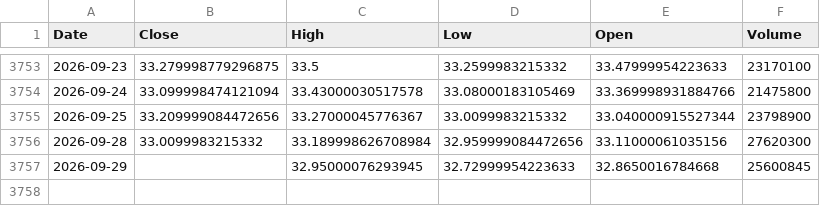
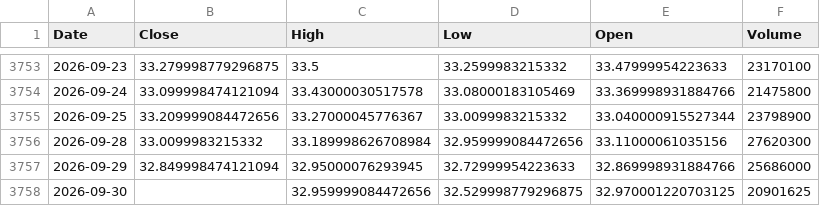
Before and after one commit to kittycapital/etf-seasonality, a CSV file: data/SCHD.csv, drawn as a sheet; only a part is shown, gaps mark what is left out.

```diff
--- a/data/SCHD.csv
+++ b/data/SCHD.csv
@@ -3756,2 +3756,3 @@ Date,Close,High,Low,Open,Volume
 2026-09-28,33.0099983215332,33.189998626708984,32.959999084472656,33.11000061035156,27620300
-2026-09-29,,32.95000076293945,32.72999954223633,32.8650016784668,25600845
+2026-09-29,32.849998474121094,32.95000076293945,32.72999954223633,32.869998931884766,25686000
+2026-09-30,,32.959999084472656,32.529998779296875,32.970001220703125,20901625
```
Also changed, not shown: data/ETH_USD.csv, data/EWY.csv, 12 other files.
